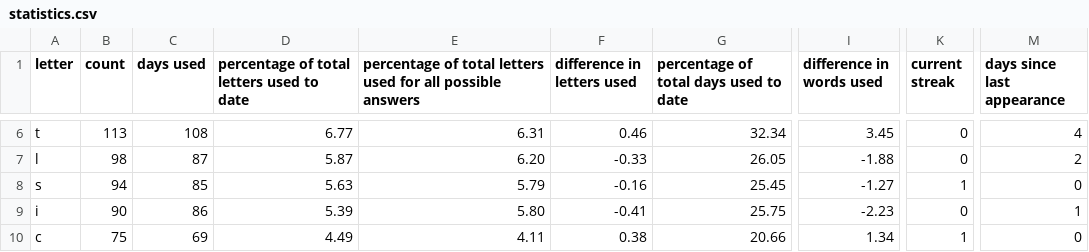
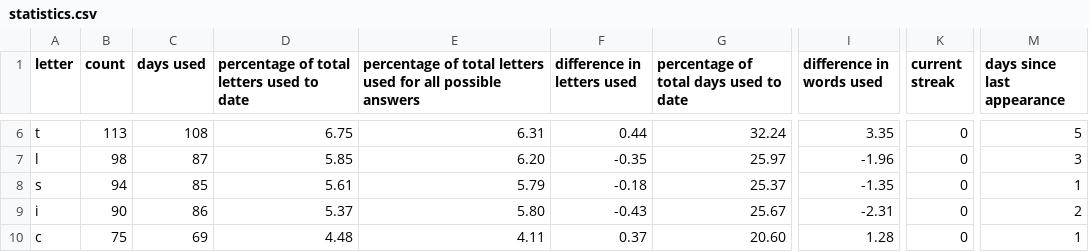
Before and after one commit to eagerterrier/previous-wordle-words, a CSV file: statistics.csv, drawn as a sheet; only a part is shown, gaps mark what is left out; the diff covers the shown part only; the diff names each change by its address in the sheet, - before the commit and + after, or states it on an @@ line.

```diff
--- a/statistics.csv
+++ b/statistics.csv
-D6: 6.77
+D6: 6.75
-F6 (difference in letters used): 0.46
+F6 (difference in letters used): 0.44
-G6: 32.34
+G6: 32.24
-I6 (difference in words used): 3.45
+I6 (difference in words used): 3.35
-M6 (days since last appearance): 4
+M6 (days since last appearance): 5
-D7: 5.87
+D7: 5.85
-F7 (difference in letters used): -0.33
+F7 (difference in letters used): -0.35
-G7: 26.05
+G7: 25.97
-I7 (difference in words used): -1.88
+I7 (difference in words used): -1.96
-M7 (days since last appearance): 2
+M7 (days since last appearance): 3
-D8: 5.63
+D8: 5.61
-F8 (difference in letters used): -0.16
+F8 (difference in letters used): -0.18
-G8: 25.45
+G8: 25.37
-I8 (difference in words used): -1.27
+I8 (difference in words used): -1.35
-K8 (current streak): 1
+K8 (current streak): 0
-M8 (days since last appearance): 0
+M8 (days since last appearance): 1
-D9: 5.39
+D9: 5.37
-F9 (difference in letters used): -0.41
+F9 (difference in letters used): -0.43
-G9: 25.75
+G9: 25.67
-I9 (difference in words used): -2.23
+I9 (difference in words used): -2.31
-M9 (days since last appearance): 1
+M9 (days since last appearance): 2
-D10: 4.49
+D10: 4.48
-F10 (difference in letters used): 0.38
+F10 (difference in letters used): 0.37
-G10: 20.66
+G10: 20.60
-I10 (difference in words used): 1.34
+I10 (difference in words used): 1.28
-K10 (current streak): 1
+K10 (current streak): 0
-M10 (days since last appearance): 0
+M10 (days since last appearance): 1
```
Also changed, not shown: 1 added row, 1 removed row and 99 edited cells elsewhere in this file, racingchart.csv, 2 other files.
